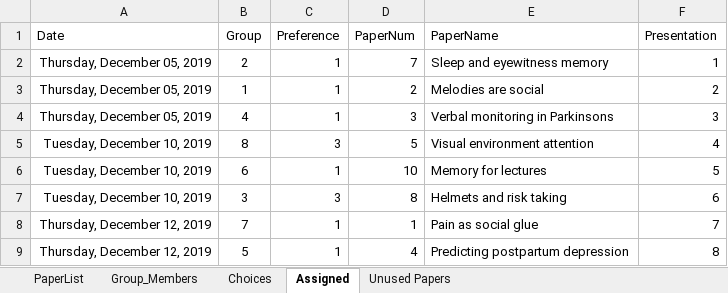
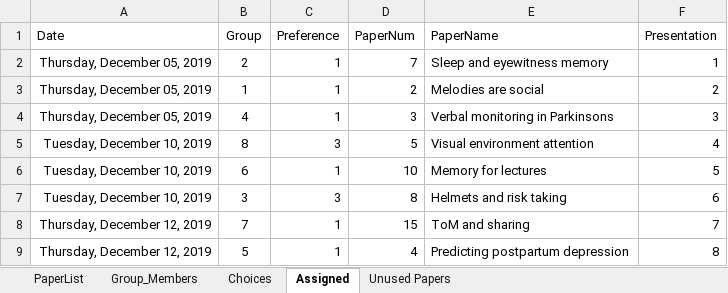
Before and after one commit to rebeccal/ohsu-math630, an Excel workbook: project/P0-pick-papers/PaperChoices2019.xlsx, sheet Assigned, drawn as a sheet; values as stored, in another font and other column widths than the file's, no borders; the diff names each change by its address in the sheet, - before the commit and + after, or states it on an @@ line.

```diff
--- a/project/P0-pick-papers/PaperChoices2019.xlsx (sheet Assigned)
+++ b/project/P0-pick-papers/PaperChoices2019.xlsx (sheet Assigned)
-D8 (PaperNum): 1
+D8 (PaperNum): 15
-E8 (PaperName): Pain as social glue
+E8 (PaperName): ToM and sharing
```
Also changed, not shown: 7 other files.
